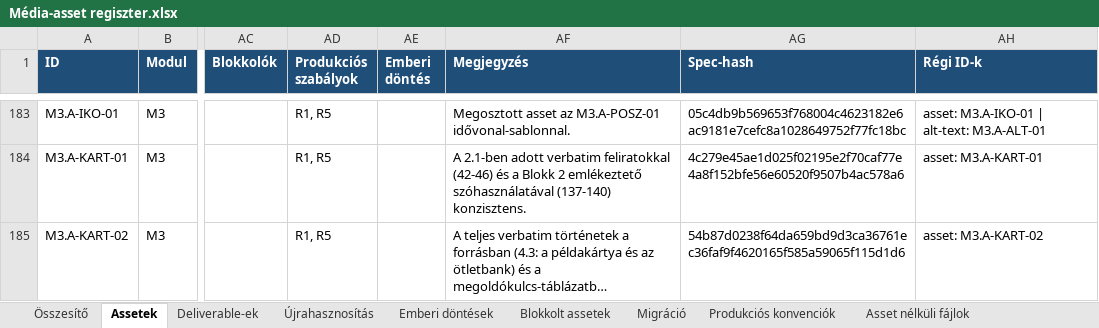
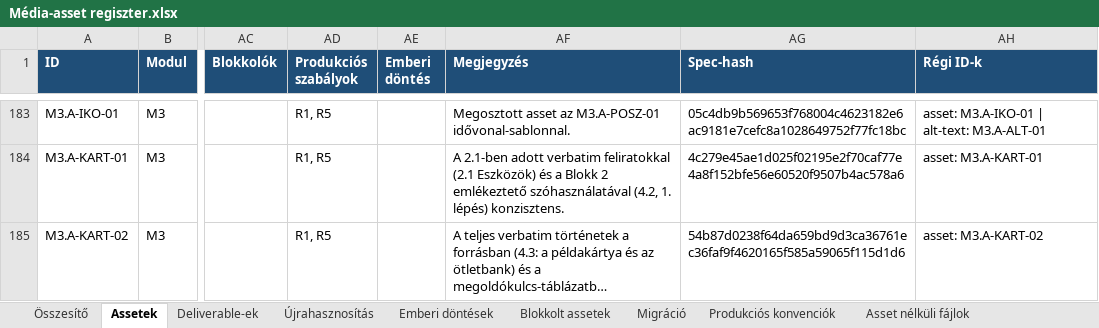
Before and after one commit to hasomerhacairhu/modszertani-kepzes, an Excel workbook: 02 Tervezet/Média-assetek/Média-asset regiszter.xlsx, sheet Assetek, drawn as a sheet; only a part is shown, gaps mark what is left out; long unchanged cells end in …; values as stored, in another font and other column widths than the file's, no borders; the diff covers the shown part only; the diff names each change by its address in the sheet, - before the commit and + after, or states it on an @@ line.

```diff
--- a/02 Tervezet/Média-assetek/Média-asset regiszter.xlsx (sheet Assetek)
+++ b/02 Tervezet/Média-assetek/Média-asset regiszter.xlsx (sheet Assetek)
-AF184 (Megjegyzés): …verbatim feliratokkal (42-46) és a Blokk 2 emlékeztető szóhasználatával (137-140) konzisztens.
+AF184 (Megjegyzés): …verbatim feliratokkal (2.1 Eszközök) és a Blokk 2 emlékeztető szóhasználatával (4.2, 1. lépés) konzisztens.
```
Also changed, not shown: 72 edited cells elsewhere in this sheet, sheet Deliverable-ek, sheet Összesítő, sheet Migráció, 8 other files.
